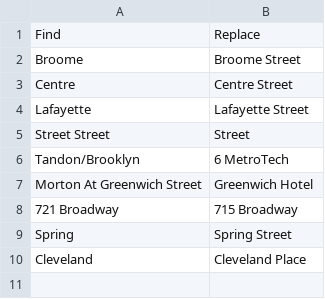
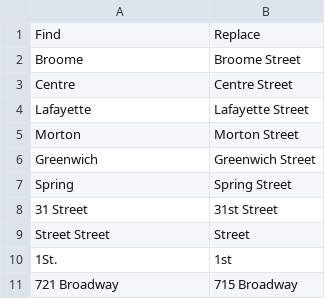
Before and after one commit to itineraries/scheduler-and-mapper, a CSV file: NYU Bus Stop Replacements.csv, drawn as a sheet.

```diff
--- a/NYU Bus Stop Replacements.csv
+++ b/NYU Bus Stop Replacements.csv
@@ -4,7 +4,8 @@ Centre,Centre Street
 Lafayette,Lafayette Street
+Morton,Morton Street
+Greenwich,Greenwich Street
+Spring,Spring Street
+31 Street,31st Street
 Street Street,Street
-Tandon/Brooklyn,6 MetroTech
-Morton At Greenwich Street,Greenwich Hotel
+1St.,1st
 721 Broadway,715 Broadway
-Spring,Spring Street
-Cleveland,Cleveland Place
```
Also changed, not shown: NYU Bus Schedules.csv, Stop Location Overrides.csv.
